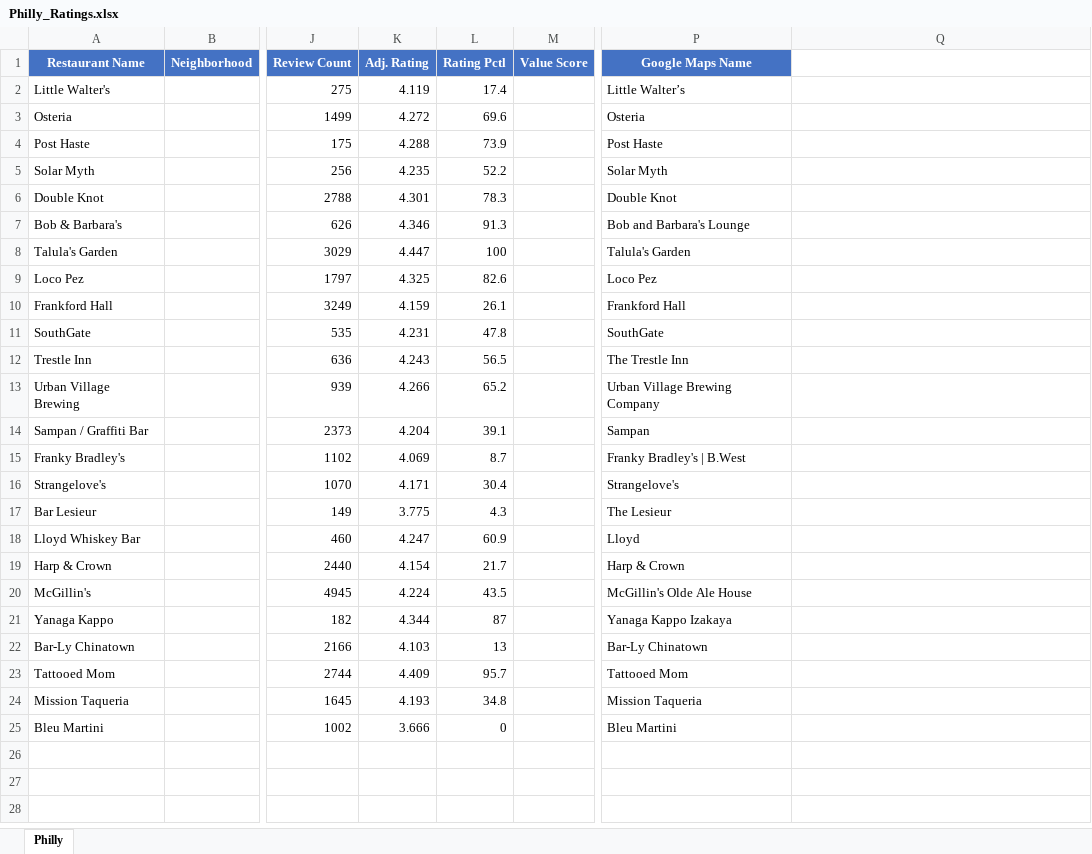
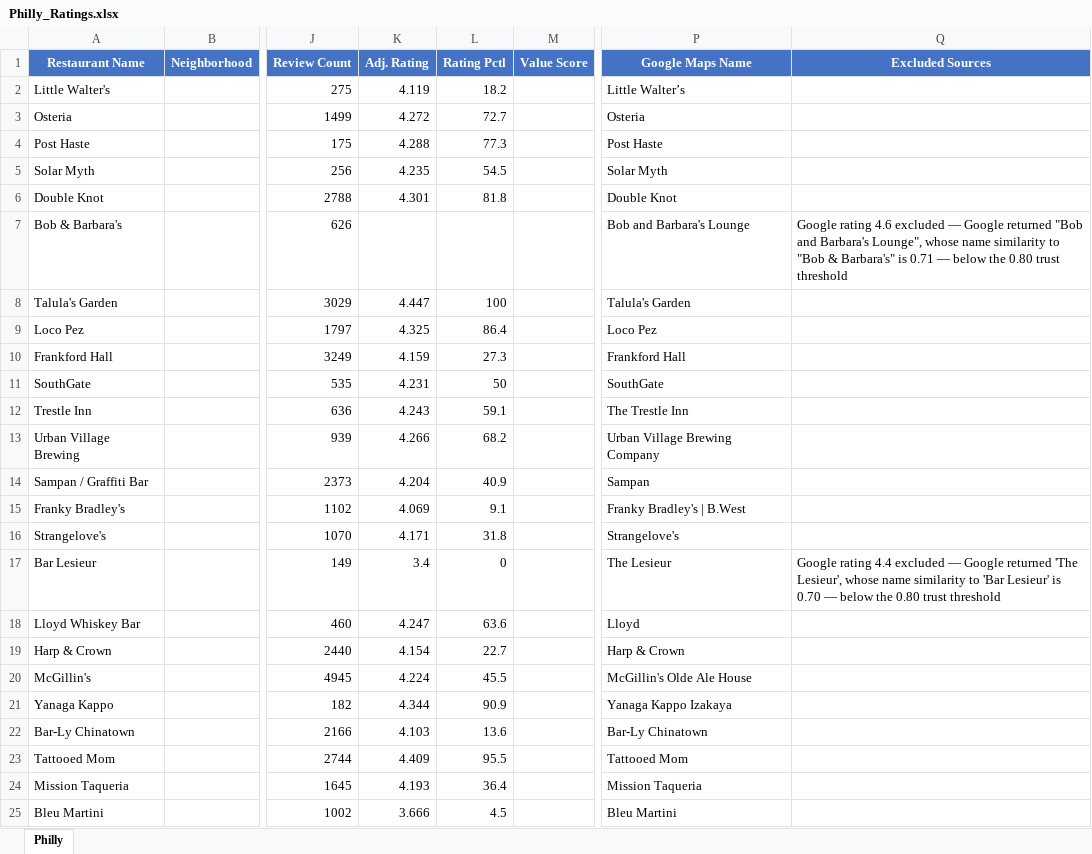
Before and after one commit to Kejjeh/omakase, an Excel workbook: Philly_Ratings.xlsx, sheet Philly, drawn as a sheet; only a part is shown, gaps mark what is left out; values as stored, in another font and other column widths than the file's, no borders; the diff names each change by its address in the sheet, - before the commit and + after, or states it on an @@ line.

```diff
--- a/Philly_Ratings.xlsx (sheet Philly)
+++ b/Philly_Ratings.xlsx (sheet Philly)
-Q1: (empty)
+Q1: Excluded Sources
-Q1 fill: none
+Q1 fill: #4472C4
-L2 (Rating Pctl): 17.4
+L2 (Rating Pctl): 18.2
-L3 (Rating Pctl): 69.6
+L3 (Rating Pctl): 72.7
-L4 (Rating Pctl): 73.9
+L4 (Rating Pctl): 77.3
-L5 (Rating Pctl): 52.2
+L5 (Rating Pctl): 54.5
-L6 (Rating Pctl): 78.3
+L6 (Rating Pctl): 81.8
-K7 (Adj. Rating): 4.346
+K7 (Adj. Rating): (empty)
-L7 (Rating Pctl): 91.3
+L7 (Rating Pctl): (empty)
-Q7 (Excluded Sources): (empty)
+Q7 (Excluded Sources): Google rating 4.6 excluded — Google returned "Bob and Barbara's Lounge", whose name similarity to "Bob & Barbara's" is 0.71 — below the 0.80 trust threshold
-L9 (Rating Pctl): 82.6
+L9 (Rating Pctl): 86.4
-L10 (Rating Pctl): 26.1
+L10 (Rating Pctl): 27.3
-L11 (Rating Pctl): 47.8
+L11 (Rating Pctl): 50
-L12 (Rating Pctl): 56.5
+L12 (Rating Pctl): 59.1
-L13 (Rating Pctl): 65.2
+L13 (Rating Pctl): 68.2
-L14 (Rating Pctl): 39.1
+L14 (Rating Pctl): 40.9
-L15 (Rating Pctl): 8.7
+L15 (Rating Pctl): 9.1
-L16 (Rating Pctl): 30.4
+L16 (Rating Pctl): 31.8
-K17 (Adj. Rating): 3.775
+K17 (Adj. Rating): 3.4
-L17 (Rating Pctl): 4.3
+L17 (Rating Pctl): 0
-Q17 (Excluded Sources): (empty)
+Q17 (Excluded Sources): Google rating 4.4 excluded — Google returned 'The Lesieur', whose name similarity to 'Bar Lesieur' is 0.70 — below the 0.80 trust threshold
-L18 (Rating Pctl): 60.9
+L18 (Rating Pctl): 63.6
-L19 (Rating Pctl): 21.7
+L19 (Rating Pctl): 22.7
-L20 (Rating Pctl): 43.5
+L20 (Rating Pctl): 45.5
-L21 (Rating Pctl): 87
+L21 (Rating Pctl): 90.9
-L22 (Rating Pctl): 13
+L22 (Rating Pctl): 13.6
-L23 (Rating Pctl): 95.7
+L23 (Rating Pctl): 95.5
-L24 (Rating Pctl): 34.8
+L24 (Rating Pctl): 36.4
-L25 (Rating Pctl): 0
+L25 (Rating Pctl): 4.5
```
Also changed, not shown: Italian_Ratings.xlsx, Kensington_Ratings.xlsx, 9 other files.
